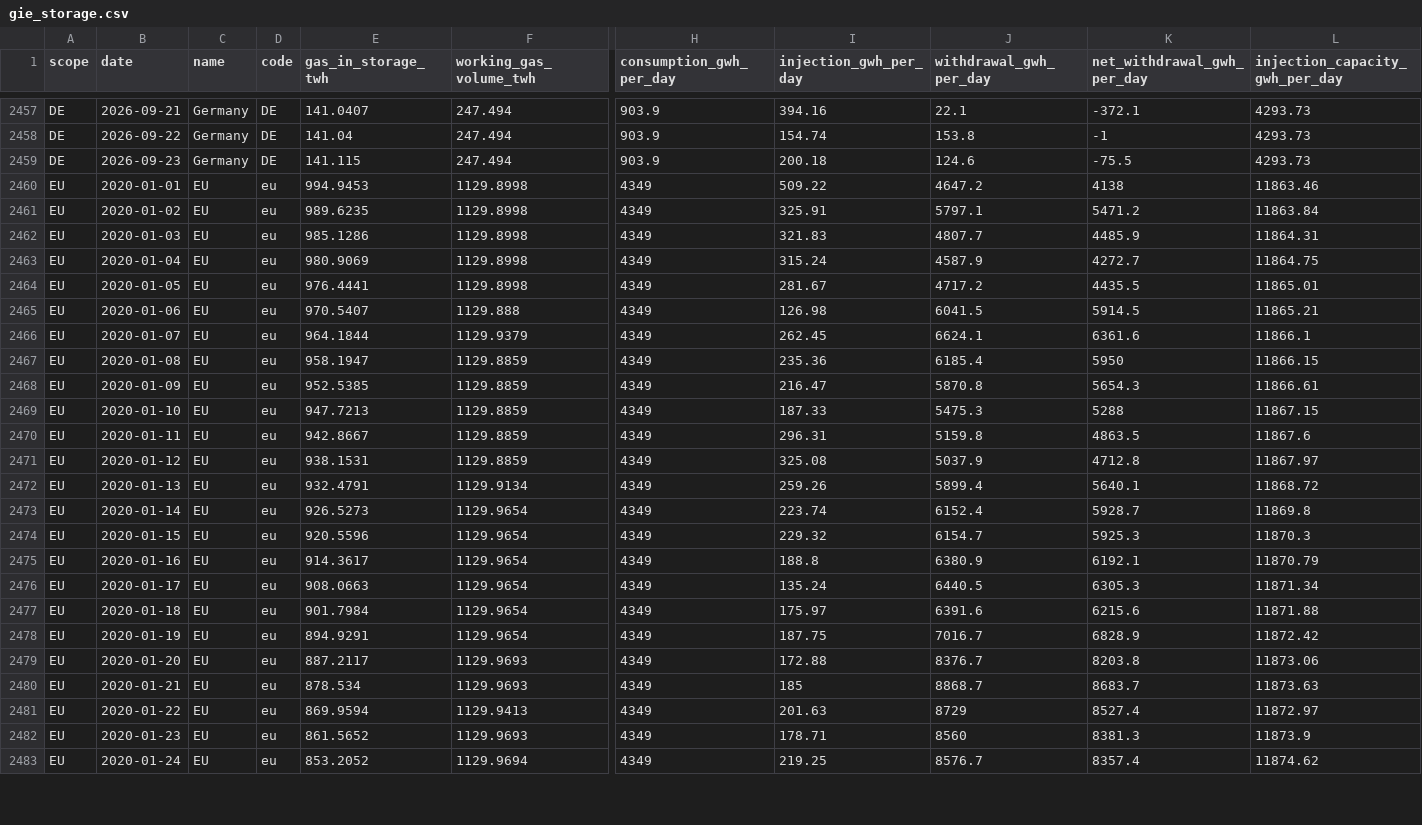
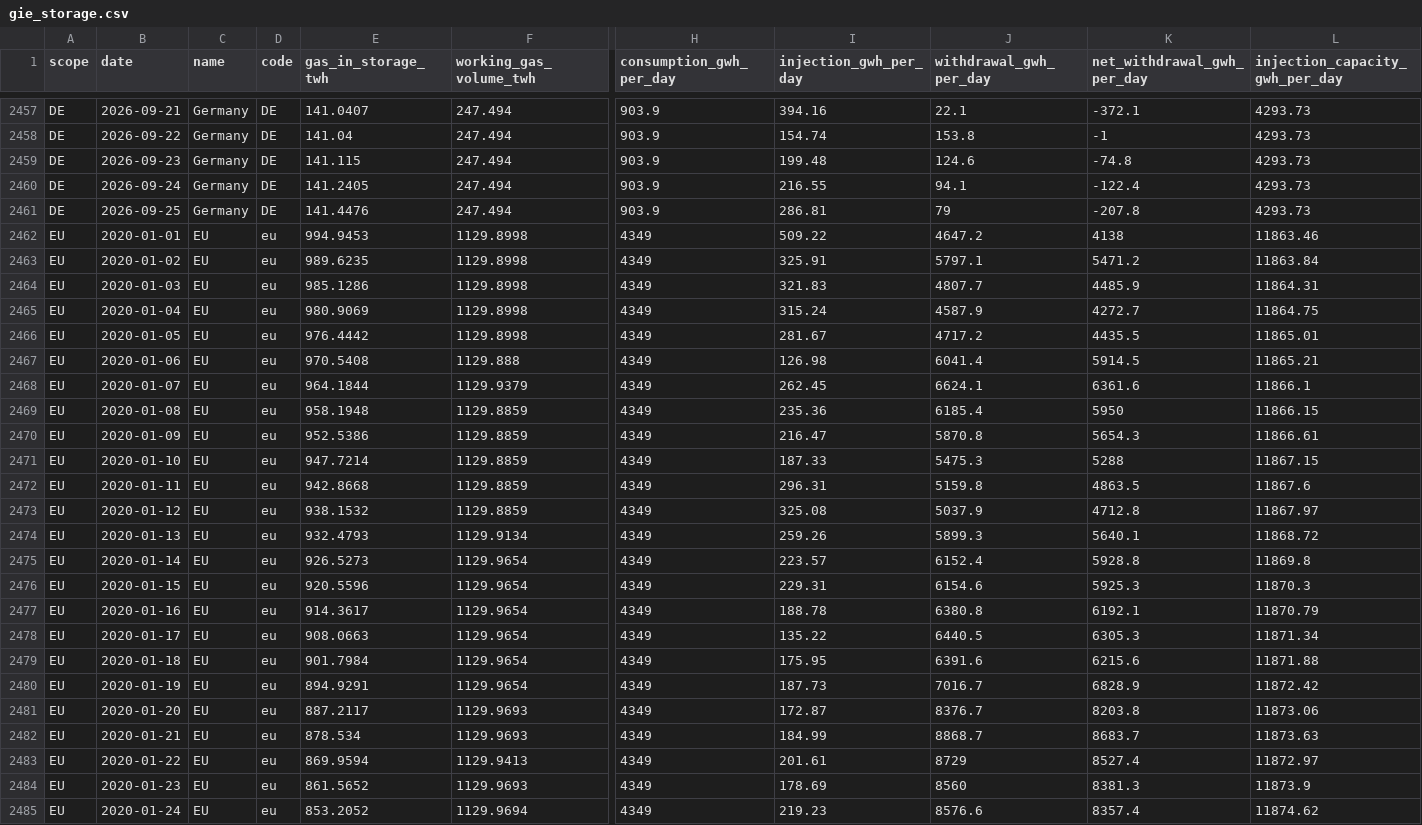
Before and after one commit to icrfornax/de-gas-storage-tracker-bnetza, a CSV file: data/gie_storage.csv, drawn as a sheet; only a part is shown, gaps mark what is left out; addresses are those after the commit; rows hold the shown columns only; the diff covers the shown part only; the diff names each change by its address in the sheet, - before the commit and + after, or states it on an @@ line.

```diff
--- a/data/gie_storage.csv
+++ b/data/gie_storage.csv
-I2459 (injection_gwh_per_day): 200.18
+I2459 (injection_gwh_per_day): 199.48
-K2459 (net_withdrawal_gwh_per_day): -75.5
+K2459 (net_withdrawal_gwh_per_day): -74.8
+row 2460: DE | 2026-09-24 | Germany | DE | 141.2405 | 247.494 | 903.9 | 216.55 | 94.1 | -122.4 | 4293.73
+row 2461: DE | 2026-09-25 | Germany | DE | 141.4476 | 247.494 | 903.9 | 286.81 | 79 | -207.8 | 4293.73
-E2466 (gas_in_storage_twh): 976.4441
+E2466 (gas_in_storage_twh): 976.4442
-E2467 (gas_in_storage_twh): 970.5407
+E2467 (gas_in_storage_twh): 970.5408
-J2467 (withdrawal_gwh_per_day): 6041.5
+J2467 (withdrawal_gwh_per_day): 6041.4
-E2469 (gas_in_storage_twh): 958.1947
+E2469 (gas_in_storage_twh): 958.1948
-E2470 (gas_in_storage_twh): 952.5385
+E2470 (gas_in_storage_twh): 952.5386
-E2471 (gas_in_storage_twh): 947.7213
+E2471 (gas_in_storage_twh): 947.7214
-E2472 (gas_in_storage_twh): 942.8667
+E2472 (gas_in_storage_twh): 942.8668
-E2473 (gas_in_storage_twh): 938.1531
+E2473 (gas_in_storage_twh): 938.1532
-E2474 (gas_in_storage_twh): 932.4791
+E2474 (gas_in_storage_twh): 932.4793
-J2474 (withdrawal_gwh_per_day): 5899.4
+J2474 (withdrawal_gwh_per_day): 5899.3
-I2475 (injection_gwh_per_day): 223.74
+I2475 (injection_gwh_per_day): 223.57
-K2475 (net_withdrawal_gwh_per_day): 5928.7
+K2475 (net_withdrawal_gwh_per_day): 5928.8
-I2476 (injection_gwh_per_day): 229.32
+I2476 (injection_gwh_per_day): 229.31
-J2476 (withdrawal_gwh_per_day): 6154.7
+J2476 (withdrawal_gwh_per_day): 6154.6
-I2477 (injection_gwh_per_day): 188.8
+I2477 (injection_gwh_per_day): 188.78
-J2477 (withdrawal_gwh_per_day): 6380.9
+J2477 (withdrawal_gwh_per_day): 6380.8
-I2478 (injection_gwh_per_day): 135.24
+I2478 (injection_gwh_per_day): 135.22
-I2479 (injection_gwh_per_day): 175.97
+I2479 (injection_gwh_per_day): 175.95
-I2480 (injection_gwh_per_day): 187.75
+I2480 (injection_gwh_per_day): 187.73
-I2481 (injection_gwh_per_day): 172.88
+I2481 (injection_gwh_per_day): 172.87
-I2482 (injection_gwh_per_day): 185
+I2482 (injection_gwh_per_day): 184.99
-I2483 (injection_gwh_per_day): 201.63
+I2483 (injection_gwh_per_day): 201.61
-I2484 (injection_gwh_per_day): 178.71
+I2484 (injection_gwh_per_day): 178.69
-I2485 (injection_gwh_per_day): 219.25
+I2485 (injection_gwh_per_day): 219.23
-J2485 (withdrawal_gwh_per_day): 8576.7
+J2485 (withdrawal_gwh_per_day): 8576.6
```
Also changed, not shown: 2 added rows and 62 edited cells elsewhere in this file, data/bnetza_cache.csv, data/eu_storage.csv, 2 other files.
